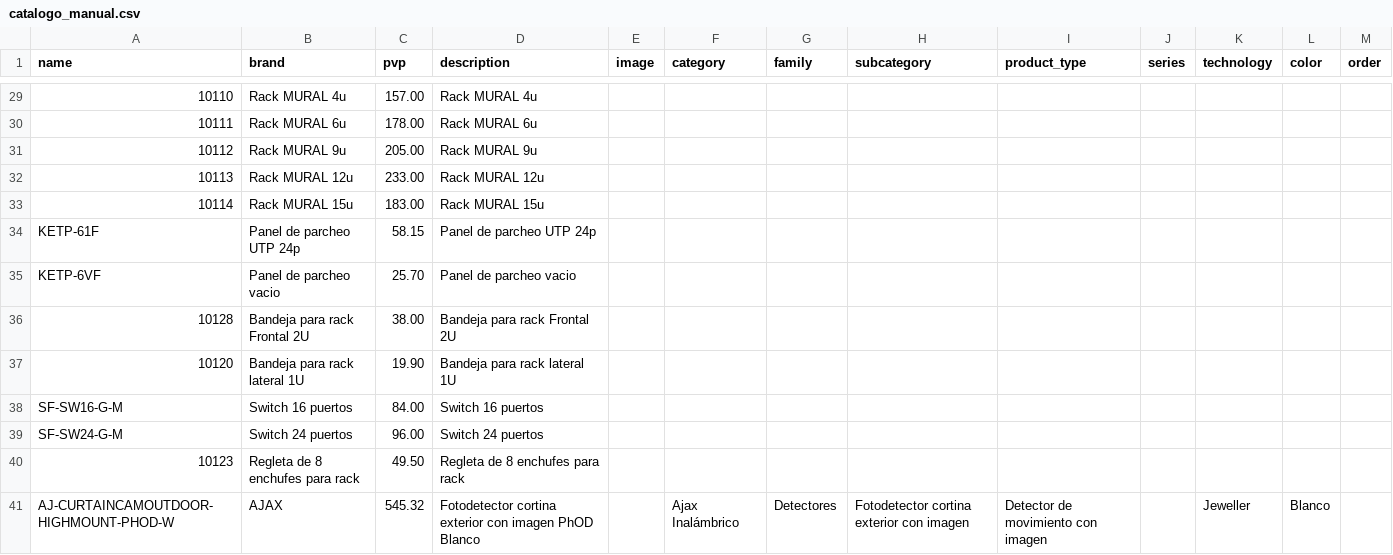
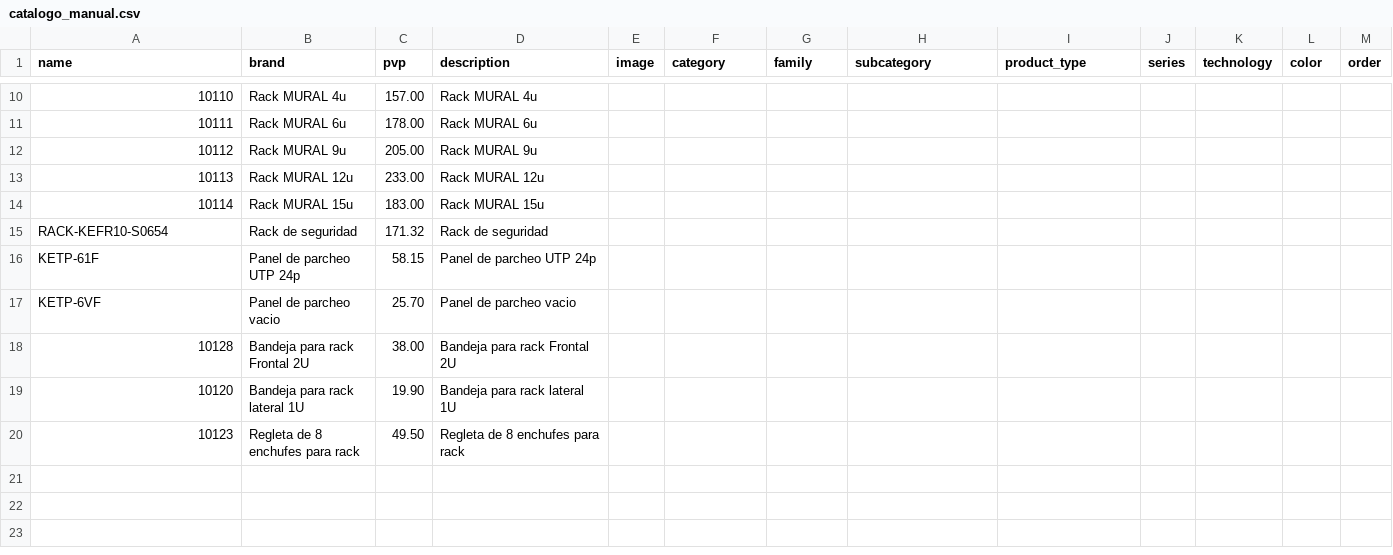
Before and after one commit to billyn25/hiperajax, a CSV file: catalogo_manual.csv, drawn as a sheet; only a part is shown, gaps mark what is left out; removed rows and columns are numbered as before the commit, all else as after; the diff covers the shown part only; the diff names each change by its address in the sheet, - before the commit and + after, or states it on an @@ line.

```diff
--- a/catalogo_manual.csv
+++ b/catalogo_manual.csv
@@ row 20 moved to row 15: RACK-KEFR10-S0654 @@
-row 38: SF-SW16-G-M | Switch 16 puertos | 84.00 | Switch 16 puertos
-row 39: SF-SW24-G-M | Switch 24 puertos | 96.00 | Switch 24 puertos
-row 41: AJ-CURTAINCAMOUTDOOR-HIGHMOUNT-PHOD-W | AJAX | 545.32 | Fotodetector cortina exterior con imagen PhOD Blanco |  | Ajax Inalámbrico | Detectores | Fotodetector cortina exterior con imagen | Detector de movimiento con imagen |  | Jeweller | Blanco
```
Also changed, not shown: 18 removed rows, 1 moved row and 1 edited cell elsewhere in this file.
